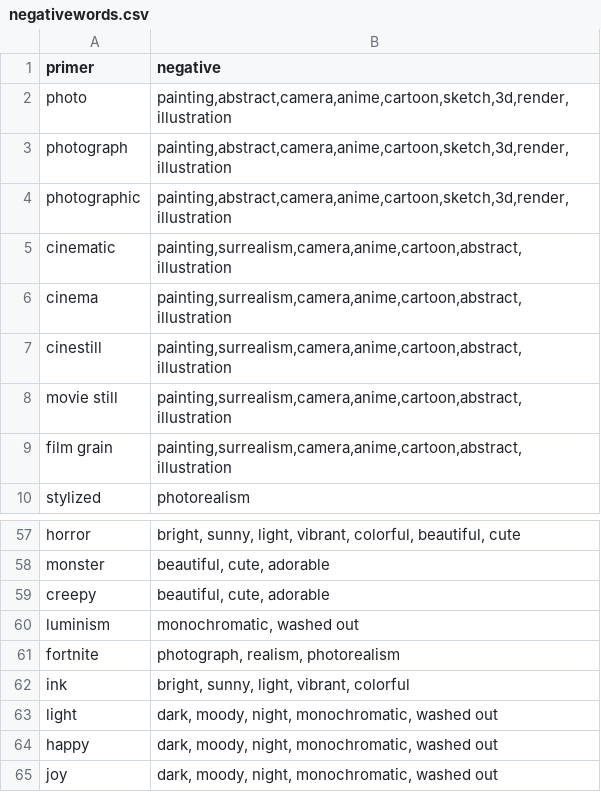
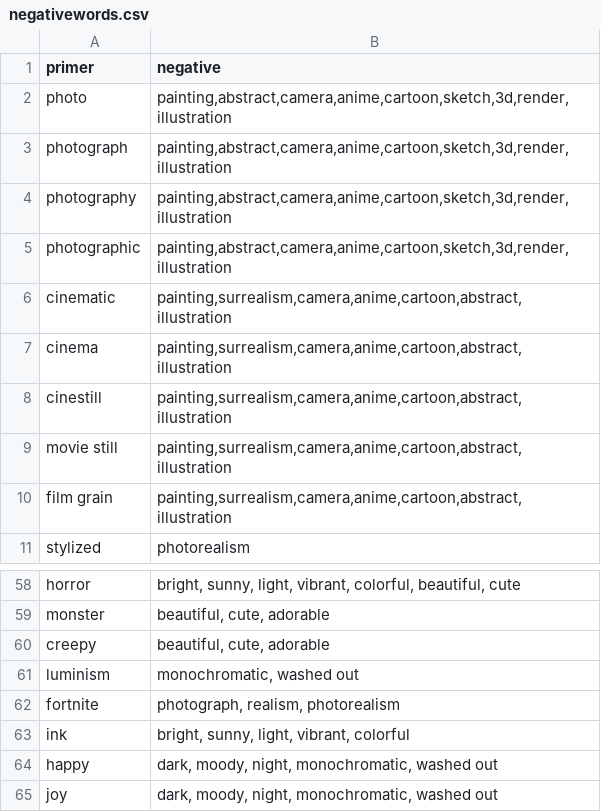
Before and after one commit to AIrjen/OneButtonPrompt, a CSV file: csvfiles/special_lists/negativewords.csv, drawn as a sheet; only a part is shown, gaps mark what is left out; removed rows and columns are numbered as before the commit, all else as after; the diff names each change by its address in the sheet, - before the commit and + after, or states it on an @@ line.

```diff
--- a/csvfiles/special_lists/negativewords.csv
+++ b/csvfiles/special_lists/negativewords.csv
+row 4: photography | painting,abstract,camera,anime,cartoon,sketch,3d,render,illustration
-row 63: light | dark, moody, night, monochromatic, washed out
```
Also changed, not shown: 3 other files.
